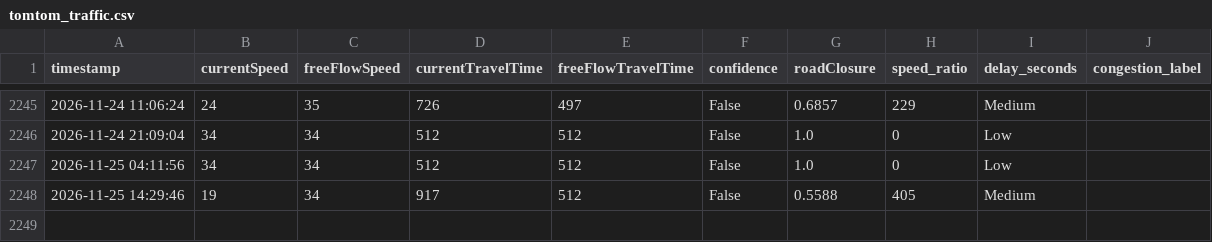
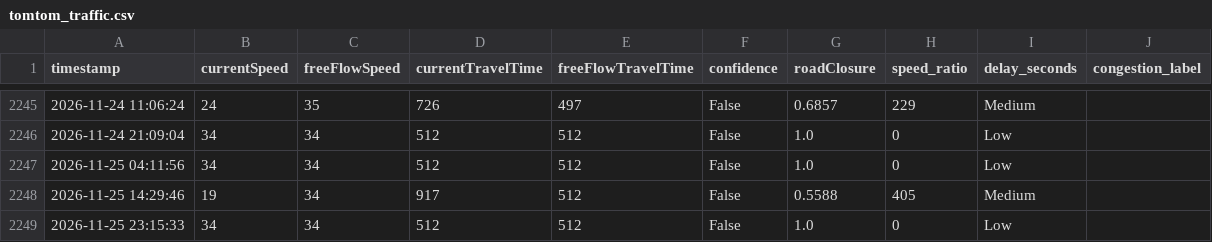
Before and after one commit to angel-2006/Traffic_Predictive_Project, a CSV file: data/tomtom_traffic.csv, drawn as a sheet; only a part is shown, gaps mark what is left out; the diff names each change by its address in the sheet, - before the commit and + after, or states it on an @@ line.

```diff
--- a/data/tomtom_traffic.csv
+++ b/data/tomtom_traffic.csv
+row 2249: 2026-11-25 23:15:33 | 34 | 34 | 512 | 512 | False | 1.0 | 0 | Low
```
Also changed, not shown: data/tomtom_training_data.csv.
